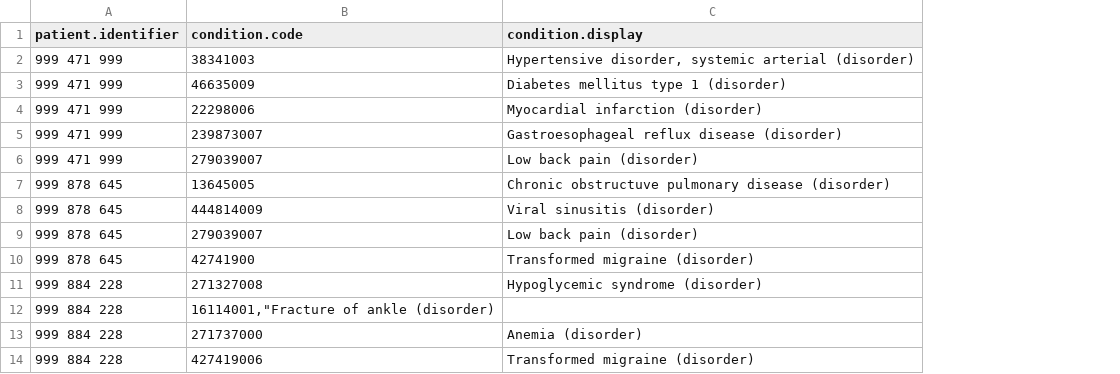
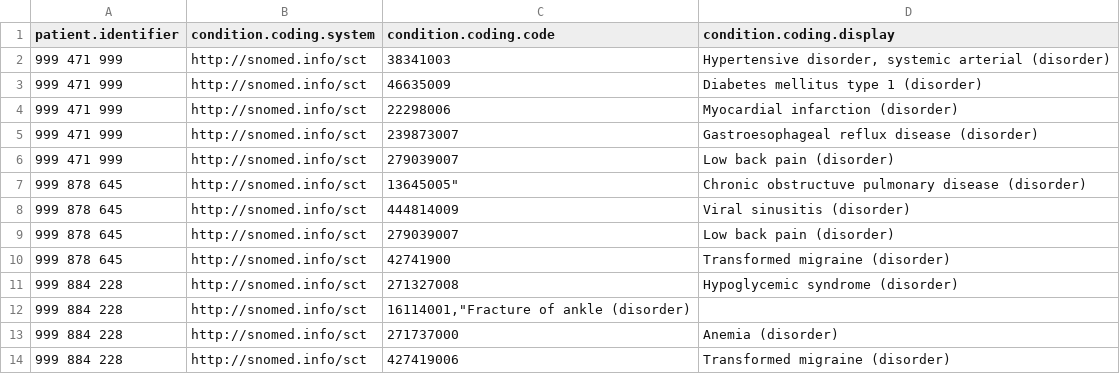
Before and after one commit to ITNurse/patient-summary-app, a CSV file: data/PS-CA_Condition.csv, drawn as a sheet; only a part is shown; addresses are those after the commit; the diff names each change by its address in the sheet, - before the commit and + after, or states it on an @@ line.

Commit message:
Ensure all csv files have quotes around header values. Add condition coding system to condition csv. Update associated files as required

```diff
--- a/data/PS-CA_Condition.csv
+++ b/data/PS-CA_Condition.csv
+column B (condition.coding.system), rows 2-14: all http://snomed.info/sct
-C1: condition.code
+C1: condition.coding.code
-D1: condition.display
+D1: condition.coding.display
-C7 (condition.coding.code): 13645005
+C7 (condition.coding.code): 13645005"
```
Also changed, not shown: data/PS-CA_AllergyIntolerance.csv, data/PS-CA_Immunization.csv, 11 other files.
